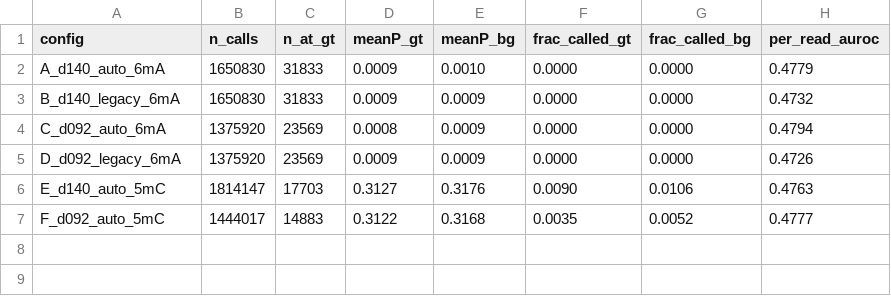
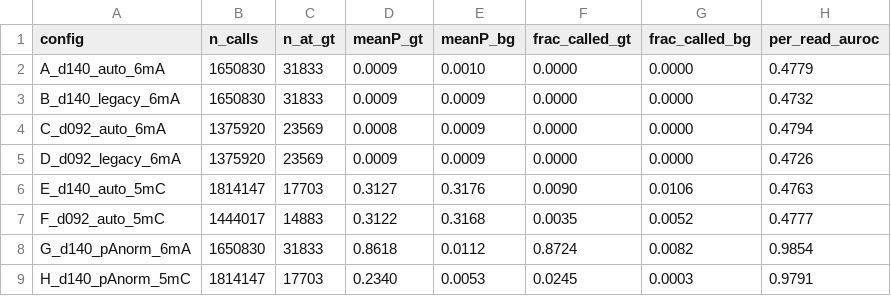
Before and after one commit to virsgandhi20/Nanopore-Modification, a TSV file: benchmark_results/unimeth/diag_summary.tsv, drawn as a sheet.

Commit message:
UniMeth Table 1 rows (2026-09-20 15:07)

```diff
--- a/benchmark_results/unimeth/diag_summary.tsv
+++ b/benchmark_results/unimeth/diag_summary.tsv
@@ -7 +7,3 @@ E_d140_auto_5mC	1814147	17703	0.3127	0.3176	0.0090	0.0106	0.4763
 F_d092_auto_5mC	1444017	14883	0.3122	0.3168	0.0035	0.0052	0.4777
+G_d140_pAnorm_6mA	1650830	31833	0.8618	0.0112	0.8724	0.0082	0.9854
+H_d140_pAnorm_5mC	1814147	17703	0.2340	0.0053	0.0245	0.0003	0.9791
```
Also changed, not shown: benchmark_results/unimeth/sigstats.tsv, 2 other files.
